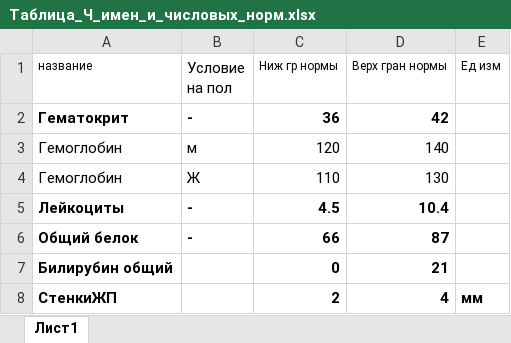
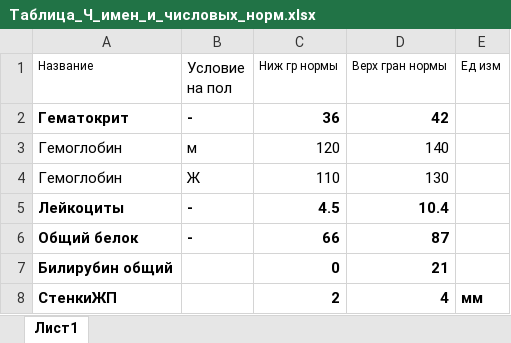
Before and after one commit to denwork-man/KnowledgeExtractor, an Excel workbook: DataSets/Таблица_Ч_имен_и_числовых_норм.xlsx, sheet Лист1, drawn as a sheet; values as stored, in another font and other column widths than the file's, no borders; the diff names each change by its address in the sheet, - before the commit and + after, or states it on an @@ line.

```diff
--- a/DataSets/Таблица_Ч_имен_и_числовых_норм.xlsx (sheet Лист1)
+++ b/DataSets/Таблица_Ч_имен_и_числовых_норм.xlsx (sheet Лист1)
-A1: название
+A1: Название
```
Also changed, not shown: DataSets/Пример_исх_данных_для_ВГУ.xlsx, DataSets/Таблица_В_временных_характеристик.xlsx, 8 other files.
